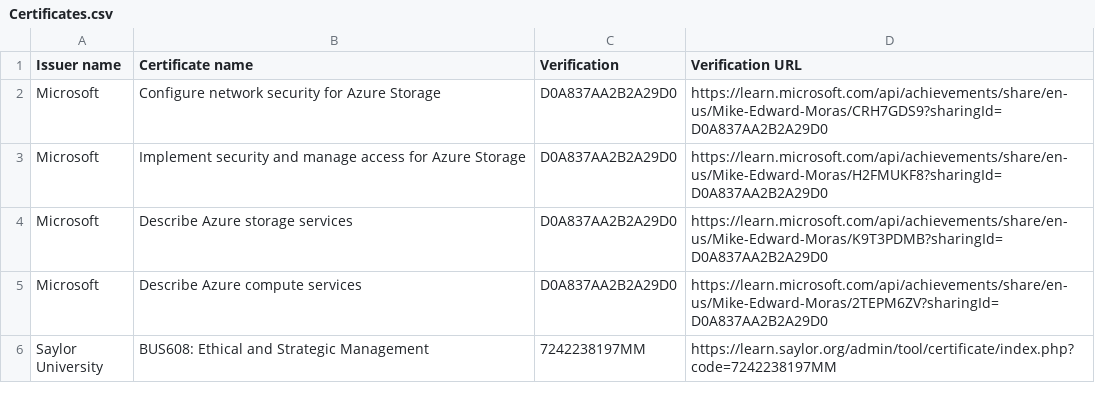
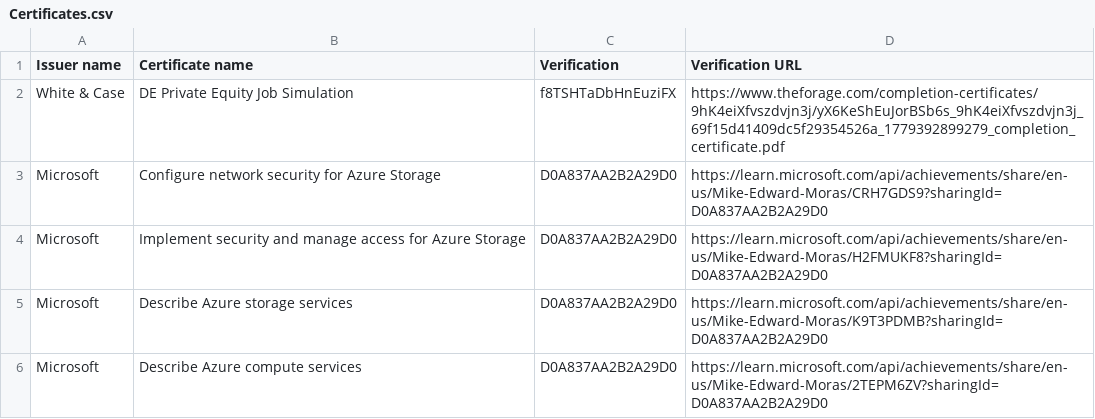
Before and after one commit to mike-edward-moras/mike-edward-moras.github.io, a CSV file: Certificates.csv, drawn as a sheet; only a part is shown; the shorter side is filled out with more unchanged rows; the diff names each change by its address in the sheet, - before the commit and + after, or states it on an @@ line.

Commit message:
Update Certificates.csv

```diff
--- a/Certificates.csv
+++ b/Certificates.csv
+row 2: White & Case | DE Private Equity Job Simulation | f8TSHTaDbHnEuziFX | https://www.theforage.com/completion-certificates/9hK4eiXfvszdvjn3j/yX6KeShEuJorBSb6s_9hK4eiXfvszdvjn3j_69f15d41409dc5f29354526a_1779392899279_completion_certificate.pdf
```
